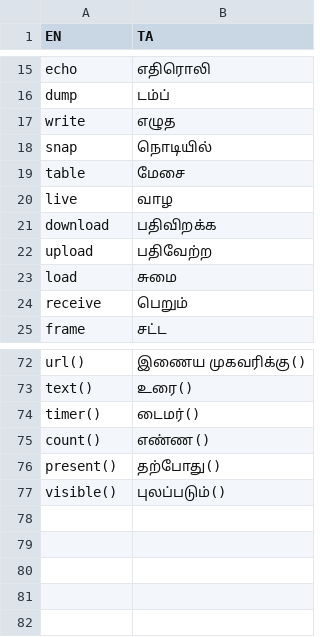
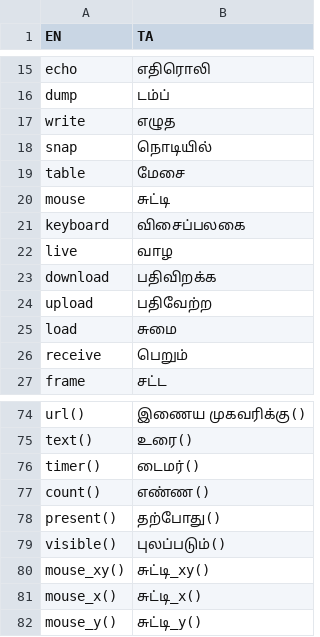
Before and after one commit to aisingapore/TagUI, a CSV file: src/languages/tamil.csv, drawn as a sheet; only a part is shown, gaps mark what is left out.

Commit message:
#372 - Updated language definitions and translation engine for new steps (#373)
Creating and sending a PR for updated TagUI language definitions and translation engine for the new steps (`keyboard`, `mouse`) and helper functions (`mouse_xy()`, `mouse_x()`, `mouse_y()`) created in #370, #368, #361 and #365.

This lets users use the new steps and helper functions in 21 different languages. More details on the multiple languages feature of TagUI in below link of documentation -

https://github.com/kelaberetiv/TagUI#native-languages

```diff
--- a/src/languages/tamil.csv
+++ b/src/languages/tamil.csv
@@ -19,2 +19,4 @@ snap,நொடியில்
 table,மேசை
+mouse,சுட்டி
+keyboard,விசைப்பலகை
 live,வாழ
@@ -77 +79,4 @@ present(),தற்போது()
 visible(),புலப்படும்()
+mouse_xy(),சுட்டி_xy()
+mouse_x(),சுட்டி_x()
+mouse_y(),சுட்டி_y()
```
Also changed, not shown: src/languages/bengali.csv, src/languages/hindi.csv, 24 other files.
